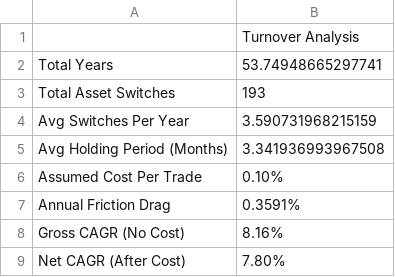
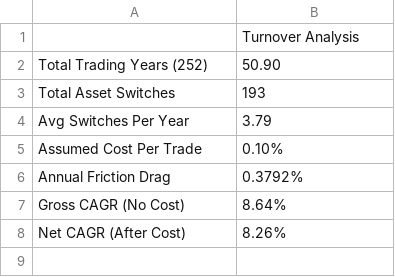
Before and after one commit to Pustak-007/Dynamic-Portfolio, a CSV file: results/turnover_stats.csv, drawn as a sheet.

Commit message:
Stats after the year measuring denominator is changed from 365.25 to 252

```diff
--- a/results/turnover_stats.csv
+++ b/results/turnover_stats.csv
@@ -1,9 +1,8 @@
 ,Turnover Analysis
-Total Years,53.74948665297741
+Total Trading Years (252),50.90
 Total Asset Switches,193
-Avg Switches Per Year,3.590731968215159
-Avg Holding Period (Months),3.341936993967508
+Avg Switches Per Year,3.79
 Assumed Cost Per Trade,0.10%
-Annual Friction Drag,0.3591%
-Gross CAGR (No Cost),8.16%
-Net CAGR (After Cost),7.80%
+Annual Friction Drag,0.3792%
+Gross CAGR (No Cost),8.64%
+Net CAGR (After Cost),8.26%
```
